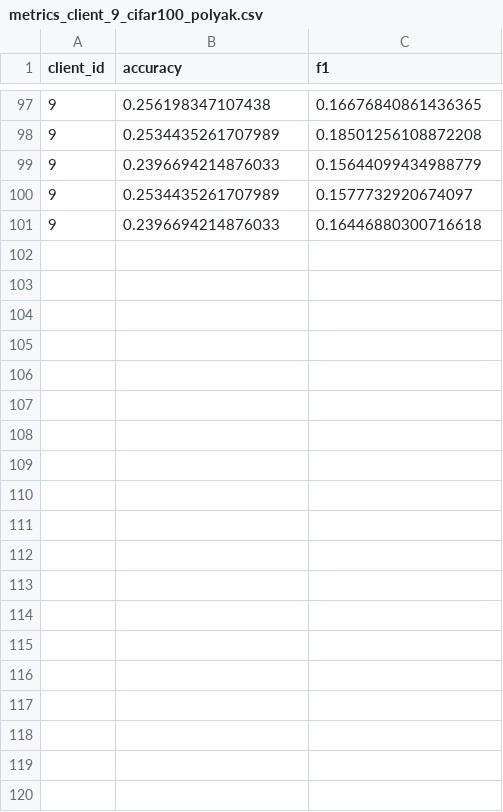
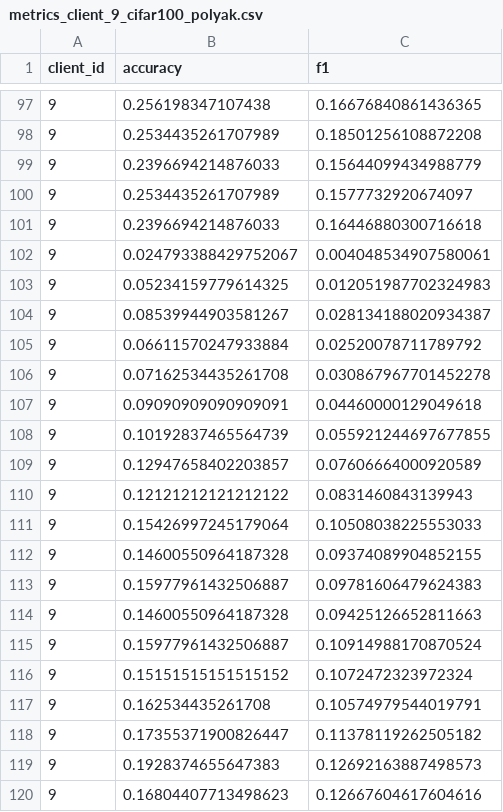
Before and after one commit to A-K-Erol/7643-fl-momentum, a CSV file: results/metrics_client_9_cifar100_polyak.csv, drawn as a sheet; only a part is shown, gaps mark what is left out; the diff covers the shown part only; the diff names each change by its address in the sheet, - before the commit and + after, or states it on an @@ line.

Commit message:
Messing around with RAdam, getting roughly 30% accuracy?

```diff
--- a/results/metrics_client_9_cifar100_polyak.csv
+++ b/results/metrics_client_9_cifar100_polyak.csv
+row 102: 9 | 0.024793388429752067 | 0.004048534907580061
+row 103: 9 | 0.05234159779614325 | 0.012051987702324983
+row 104: 9 | 0.08539944903581267 | 0.028134188020934387
+row 105: 9 | 0.06611570247933884 | 0.02520078711789792
+row 106: 9 | 0.07162534435261708 | 0.030867967701452278
+row 107: 9 | 0.09090909090909091 | 0.04460000129049618
+row 108: 9 | 0.10192837465564739 | 0.055921244697677855
+row 109: 9 | 0.12947658402203857 | 0.07606664000920589
+row 110: 9 | 0.12121212121212122 | 0.0831460843139943
+row 111: 9 | 0.15426997245179064 | 0.10508038225553033
+row 112: 9 | 0.14600550964187328 | 0.09374089904852155
+row 113: 9 | 0.15977961432506887 | 0.09781606479624383
+row 114: 9 | 0.14600550964187328 | 0.09425126652811663
+row 115: 9 | 0.15977961432506887 | 0.10914988170870524
+row 116: 9 | 0.15151515151515152 | 0.1072472323972324
+row 117: 9 | 0.162534435261708 | 0.10574979544019791
+row 118: 9 | 0.17355371900826447 | 0.11378119262505182
+row 119: 9 | 0.1928374655647383 | 0.12692163887498573
+row 120: 9 | 0.16804407713498623 | 0.12667604617604616
```
Also changed, not shown: 31 added rows elsewhere in this file, results/metrics_client_0_cifar100_polyak.csv, results/metrics_client_2_cifar100_polyak.csv, 22 other files.
